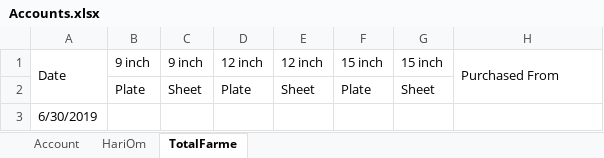
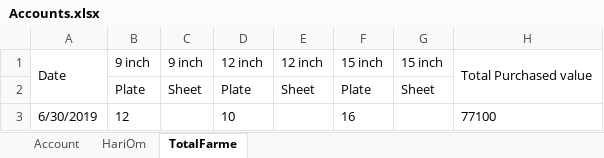
Before and after one commit to SagarArora01/FarmaBusinessAccount, an Excel workbook: Accounts.xlsx, sheet TotalFarme, drawn as a sheet; values as stored, in another font and other column widths than the file's, no borders; removed rows and columns are numbered as before the commit, all else as after; the diff names each change by its address in the sheet, - before the commit and + after, or states it on an @@ line.

Commit message:
no message

```diff
--- a/Accounts.xlsx (sheet TotalFarme)
+++ b/Accounts.xlsx (sheet TotalFarme)
-H1: Purchased From
+H1: Total Purchased value
-row 3: 6/30/2019
+row 3: 6/30/2019 | 12 |  | 10 |  | 16 |  | 77100
```
